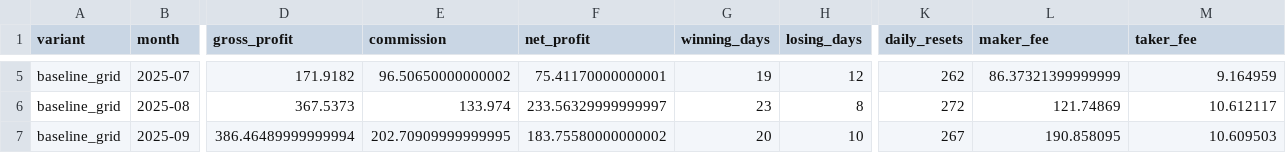
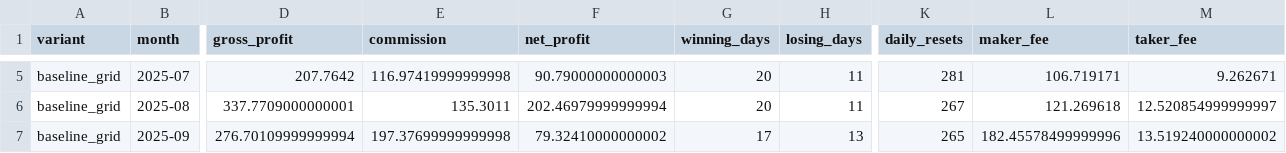
Before and after one commit to QQjacktoggy/Cry2, a CSV file: jackbot/data/baseline_grid_monthly.csv, drawn as a sheet; only a part is shown, gaps mark what is left out; the diff covers the shown part only; the diff names each change by its address in the sheet, - before the commit and + after, or states it on an @@ line.

```diff
--- a/jackbot/data/baseline_grid_monthly.csv
+++ b/jackbot/data/baseline_grid_monthly.csv
-D5 (gross_profit): 171.9182
+D5 (gross_profit): 207.7642
-E5 (commission): 96.50650000000002
+E5 (commission): 116.97419999999998
-F5 (net_profit): 75.41170000000001
+F5 (net_profit): 90.79000000000003
-G5 (winning_days): 19
+G5 (winning_days): 20
-H5 (losing_days): 12
+H5 (losing_days): 11
-K5 (daily_resets): 262
+K5 (daily_resets): 281
-L5 (maker_fee): 86.37321399999999
+L5 (maker_fee): 106.719171
-M5 (taker_fee): 9.164959
+M5 (taker_fee): 9.262671
-D6 (gross_profit): 367.5373
+D6 (gross_profit): 337.7709000000001
-E6 (commission): 133.974
+E6 (commission): 135.3011
-F6 (net_profit): 233.56329999999997
+F6 (net_profit): 202.46979999999994
-G6 (winning_days): 23
+G6 (winning_days): 20
-H6 (losing_days): 8
+H6 (losing_days): 11
-K6 (daily_resets): 272
+K6 (daily_resets): 267
-L6 (maker_fee): 121.74869
+L6 (maker_fee): 121.269618
-M6 (taker_fee): 10.612117
+M6 (taker_fee): 12.520854999999997
-D7 (gross_profit): 386.46489999999994
+D7 (gross_profit): 276.70109999999994
-E7 (commission): 202.70909999999995
+E7 (commission): 197.37699999999998
-F7 (net_profit): 183.75580000000002
+F7 (net_profit): 79.32410000000002
-G7 (winning_days): 20
+G7 (winning_days): 17
-H7 (losing_days): 10
+H7 (losing_days): 13
-K7 (daily_resets): 267
+K7 (daily_resets): 265
-L7 (maker_fee): 190.858095
+L7 (maker_fee): 182.45578499999996
-M7 (taker_fee): 10.609503
+M7 (taker_fee): 13.519240000000002
```
Also changed, not shown: 111 edited cells elsewhere in this file, jackbot/data/fee_aware_grid_monthly.csv, jackbot/data/hybrid_trend_grid_monthly.csv, 6 other files.
